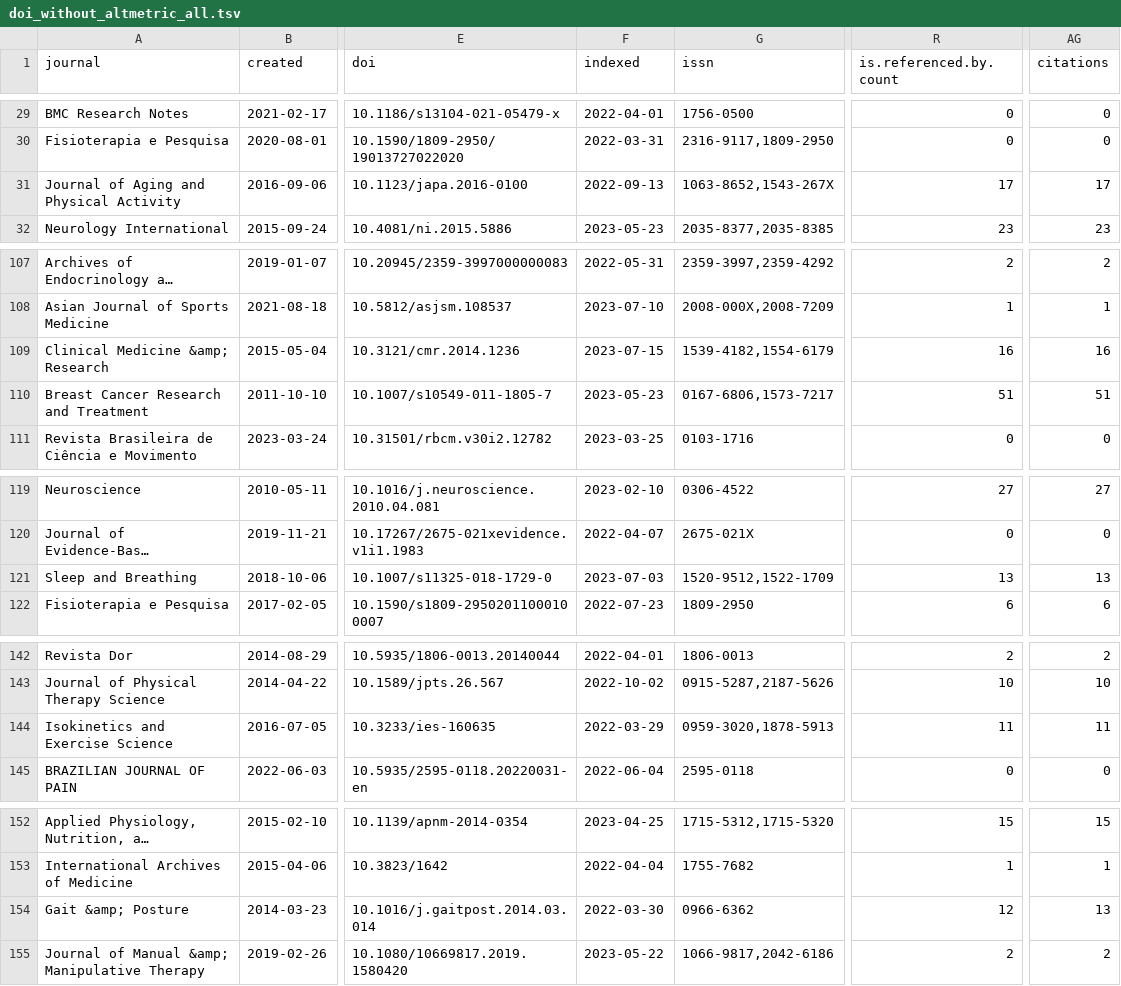
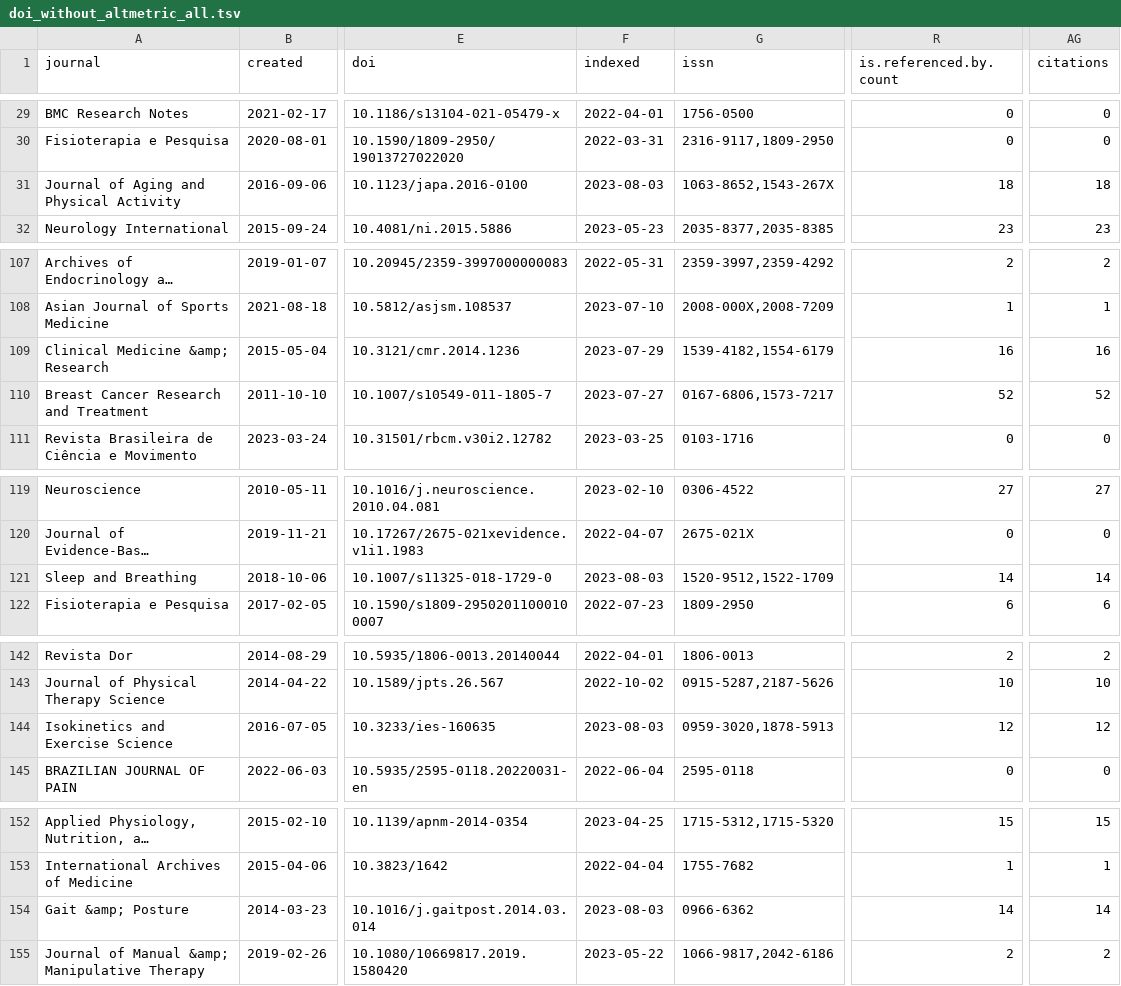
Before and after one commit to ppgcr-unisuam/observatoriocr, a TSV file: docs/doi_without_altmetric_all.tsv, drawn as a sheet; only a part is shown, gaps mark what is left out; long unchanged cells end in …; the diff covers the shown part only; the diff names each change by its address in the sheet, - before the commit and + after, or states it on an @@ line.

```diff
--- a/docs/doi_without_altmetric_all.tsv
+++ b/docs/doi_without_altmetric_all.tsv
-F31 (indexed): 2022-09-13
+F31 (indexed): 2023-08-03
-R31 (is.referenced.by.count): 17
+R31 (is.referenced.by.count): 18
-AG31 (citations): 17
+AG31 (citations): 18
-F109 (indexed): 2023-07-15
+F109 (indexed): 2023-07-29
-F110 (indexed): 2023-05-23
+F110 (indexed): 2023-07-27
-R110 (is.referenced.by.count): 51
+R110 (is.referenced.by.count): 52
-AG110 (citations): 51
+AG110 (citations): 52
-F121 (indexed): 2023-07-03
+F121 (indexed): 2023-08-03
-R121 (is.referenced.by.count): 13
+R121 (is.referenced.by.count): 14
-AG121 (citations): 13
+AG121 (citations): 14
-F144 (indexed): 2022-03-29
+F144 (indexed): 2023-08-03
-R144 (is.referenced.by.count): 11
+R144 (is.referenced.by.count): 12
-AG144 (citations): 11
+AG144 (citations): 12
-F154 (indexed): 2022-03-30
+F154 (indexed): 2023-08-03
-R154 (is.referenced.by.count): 12
+R154 (is.referenced.by.count): 14
-AG154 (citations): 13
+AG154 (citations): 14
```
Also changed, not shown: 4 edited cells elsewhere in this file, docs/doi_all.tsv, docs/doi_with_altmetric_all.tsv, 53 other files.
